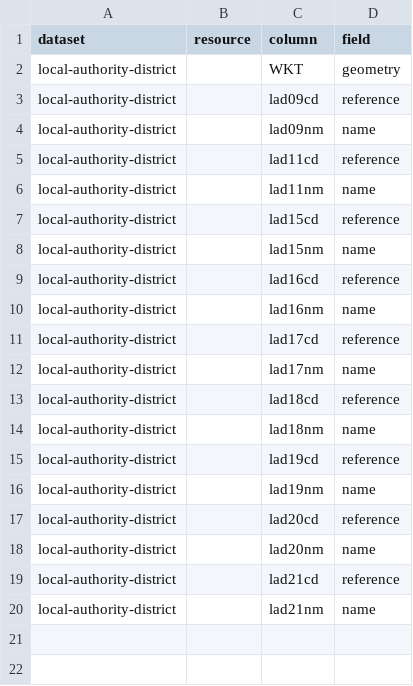
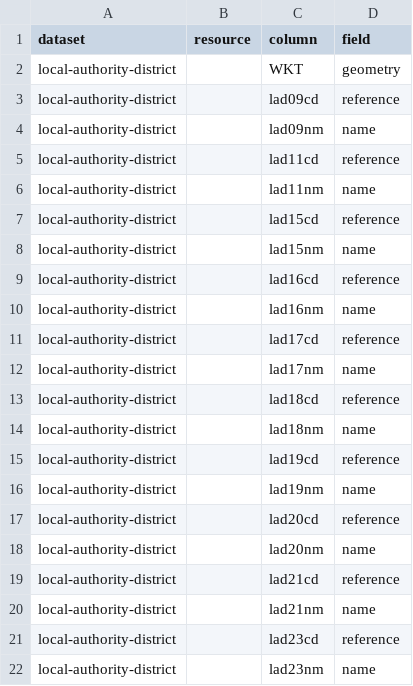
Before and after one commit to digital-land/local-authority-district-collection, a CSV file: pipeline/column.csv, drawn as a sheet; the diff names each change by its address in the sheet, - before the commit and + after, or states it on an @@ line.

```diff
--- a/pipeline/column.csv
+++ b/pipeline/column.csv
+row 21: local-authority-district |  | lad23cd | reference
+row 22: local-authority-district |  | lad23nm | name
```
Also changed, not shown: pipeline/lookup.csv, 2 other files.
